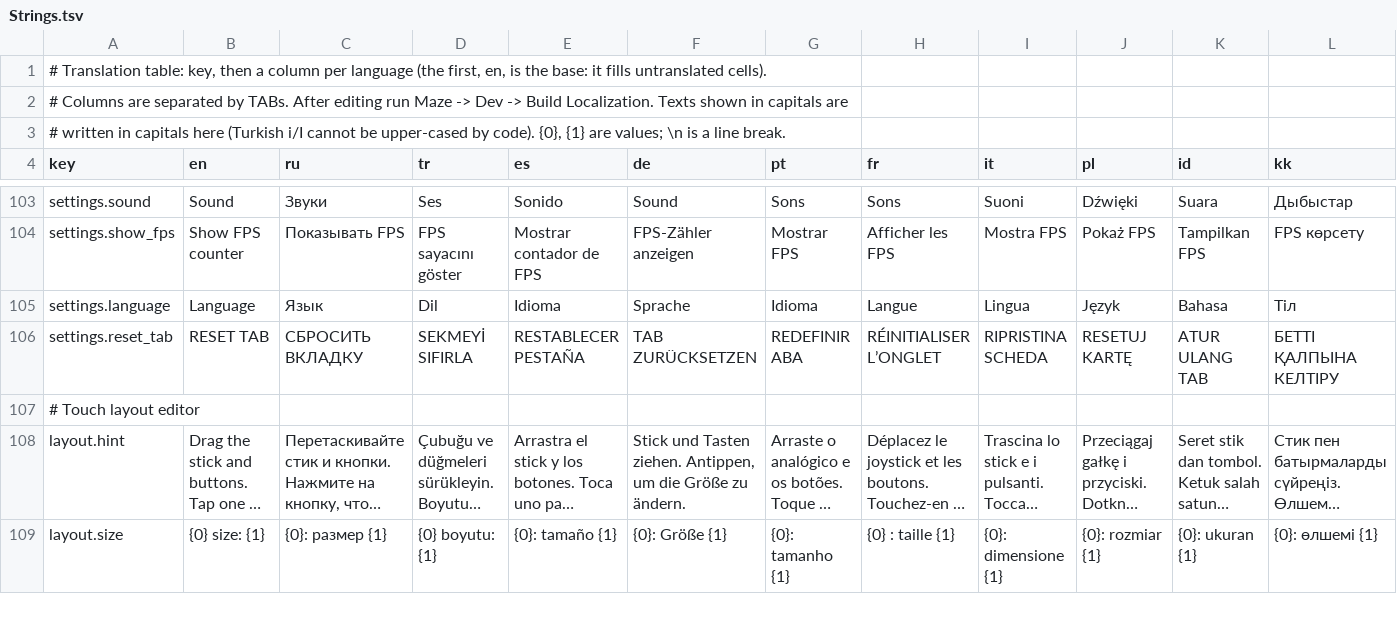
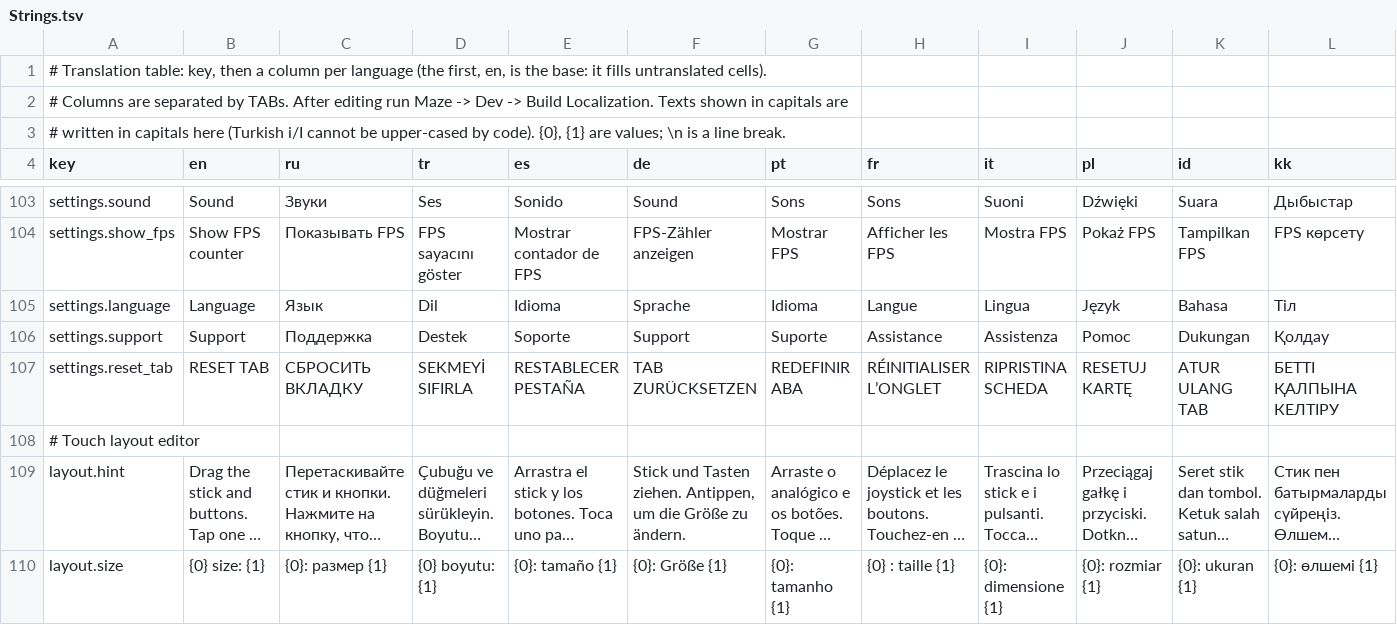
Before and after one commit to ShowWoodenHorses/Maze, a TSV file: Assets/_Project/Data/Localization/Strings.tsv, drawn as a sheet; only a part is shown, gaps mark what is left out; long unchanged cells end in …; rows hold the shown columns only; the diff names each change by its address in the sheet, - before the commit and + after, or states it on an @@ line.

```diff
--- a/Assets/_Project/Data/Localization/Strings.tsv
+++ b/Assets/_Project/Data/Localization/Strings.tsv
+row 106: settings.support | Support | Поддержка | Destek | Soporte | Support | Suporte | Assistance | Assistenza | Pomoc | Dukungan | Қолдау
```
Also changed, not shown: 47 other files.
